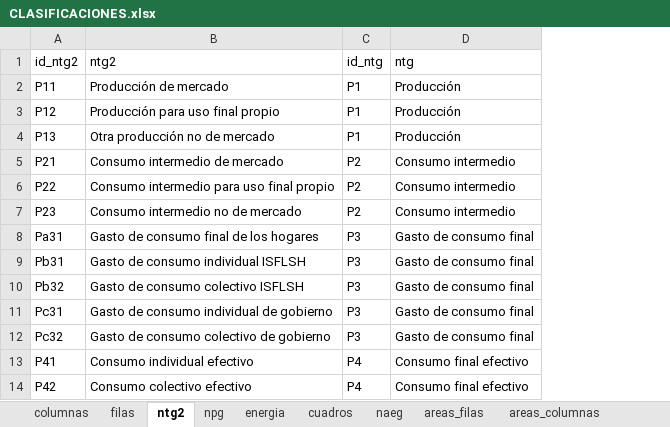
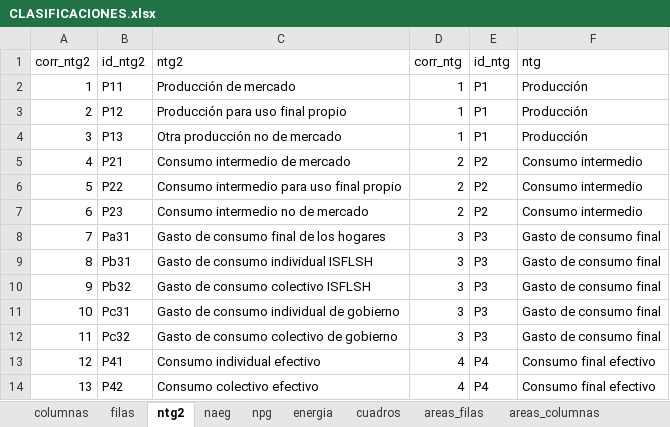
Before and after one commit to chwresearch/scn_scae_gt, an Excel workbook: datos/CLASIFICACIONES.xlsx, sheet ntg2, drawn as a sheet; only a part is shown; values as stored, in another font and other column widths than the file's, no borders; the diff names each change by its address in the sheet, - before the commit and + after, or states it on an @@ line.

```diff
--- a/datos/CLASIFICACIONES.xlsx (sheet ntg2)
+++ b/datos/CLASIFICACIONES.xlsx (sheet ntg2)
@@ sheet tab order changed: columnas | filas | ntg2 | naeg | npg | energia | cuadros | areas_filas | areas_columnas @@
+column A (corr_ntg2), rows 2-14: 1 | 2 | 3 | 4 | 5 | 6 | 7 | 8 | 9 | 10 | 11 | 12 | 13
+column D (corr_ntg), rows 2-14: 1 | 1 | 1 | 2 | 2 | 2 | 3 | 3 | 3 | 3 | 3 | 4 | 4
```
Also changed, not shown: sheet energia, sheet areas_columnas, 2 other files.
